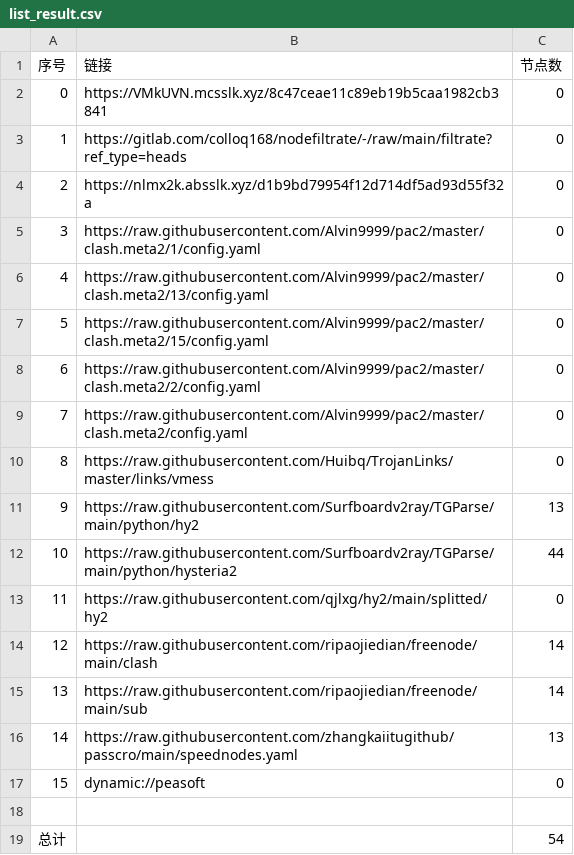
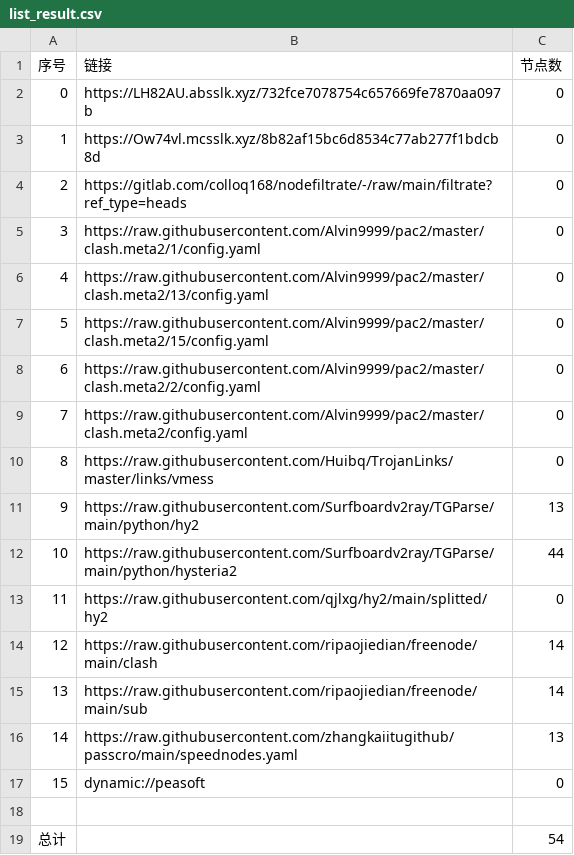
Before and after one commit to shtrend/AutoMergePublicNodes, a CSV file: list_result.csv, drawn as a sheet.

```diff
--- a/list_result.csv
+++ b/list_result.csv
@@ -1,5 +1,5 @@
 序号,链接,节点数
-0,https://VMkUVN.mcsslk.xyz/8c47ceae11c89eb19b5caa1982cb3841,0
-1,https://gitlab.com/colloq168/nodefiltrate/-/raw/main/filtrate?ref_type=heads,0
-2,https://nlmx2k.absslk.xyz/d1b9bd79954f12d714df5ad93d55f32a,0
+0,https://LH82AU.absslk.xyz/732fce7078754c657669fe7870aa097b,0
+1,https://Ow74vl.mcsslk.xyz/8b82af15bc6d8534c77ab277f1bdcb8d,0
+2,https://gitlab.com/colloq168/nodefiltrate/-/raw/main/filtrate?ref_type=heads,0
 3,https://raw.githubusercontent.com/Alvin9999/pac2/master/clash.meta2/1/config.yaml,0
```
Also changed, not shown: 3 other files.
